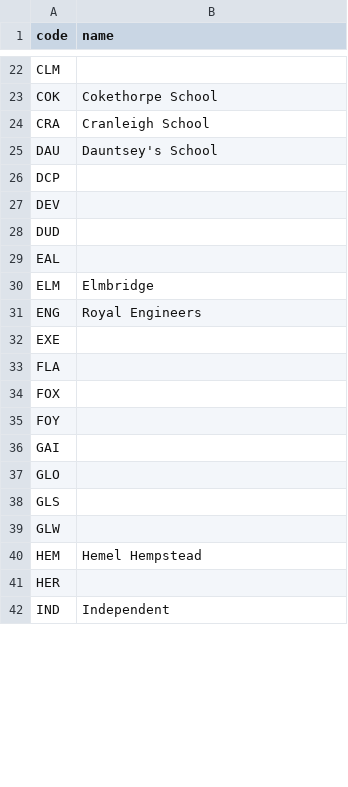
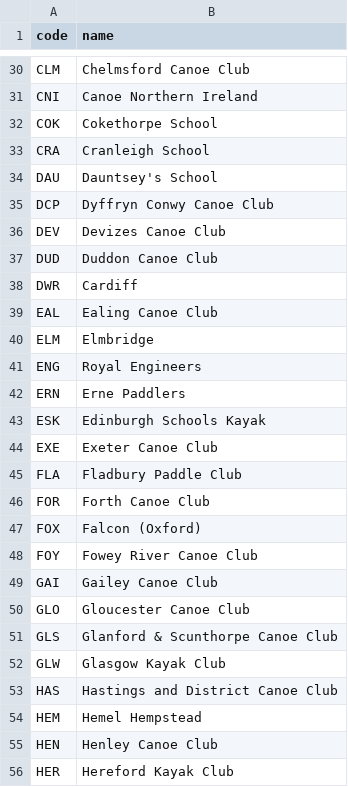
Before and after one commit to datawookie/paddle, a CSV file: club-list.csv, drawn as a sheet; only a part is shown, gaps mark what is left out; the shorter side is filled out with more unchanged rows; addresses are those after the commit; the diff covers the shown part only; the diff names each change by its address in the sheet, - before the commit and + after, or states it on an @@ line.

Commit message:
feat: Add missing canoe club names

```diff
--- a/club-list.csv
+++ b/club-list.csv
-B30 (name): (empty)
+B30 (name): Chelmsford Canoe Club
+row 31: CNI | Canoe Northern Ireland
-B35 (name): (empty)
+B35 (name): Dyffryn Conwy Canoe Club
-B36 (name): (empty)
+B36 (name): Devizes Canoe Club
-B37 (name): (empty)
+B37 (name): Duddon Canoe Club
+row 38: DWR | Cardiff
-B39 (name): (empty)
+B39 (name): Ealing Canoe Club
+row 42: ERN | Erne Paddlers
+row 43: ESK | Edinburgh Schools Kayak
-B44 (name): (empty)
+B44 (name): Exeter Canoe Club
-B45 (name): (empty)
+B45 (name): Fladbury Paddle Club
+row 46: FOR | Forth Canoe Club
-B47 (name): (empty)
+B47 (name): Falcon (Oxford)
-B48 (name): (empty)
+B48 (name): Fowey River Canoe Club
-B49 (name): (empty)
+B49 (name): Gailey Canoe Club
-B50 (name): (empty)
+B50 (name): Gloucester Canoe Club
-B51 (name): (empty)
+B51 (name): Glanford & Scunthorpe Canoe Club
-B52 (name): (empty)
+B52 (name): Glasgow Kayak Club
+row 53: HAS | Hastings and District Canoe Club
+row 55: HEN | Henley Canoe Club
-B56 (name): (empty)
+B56 (name): Hereford Kayak Club
```
Also changed, not shown: 44 added rows and 47 edited cells elsewhere in this file.
